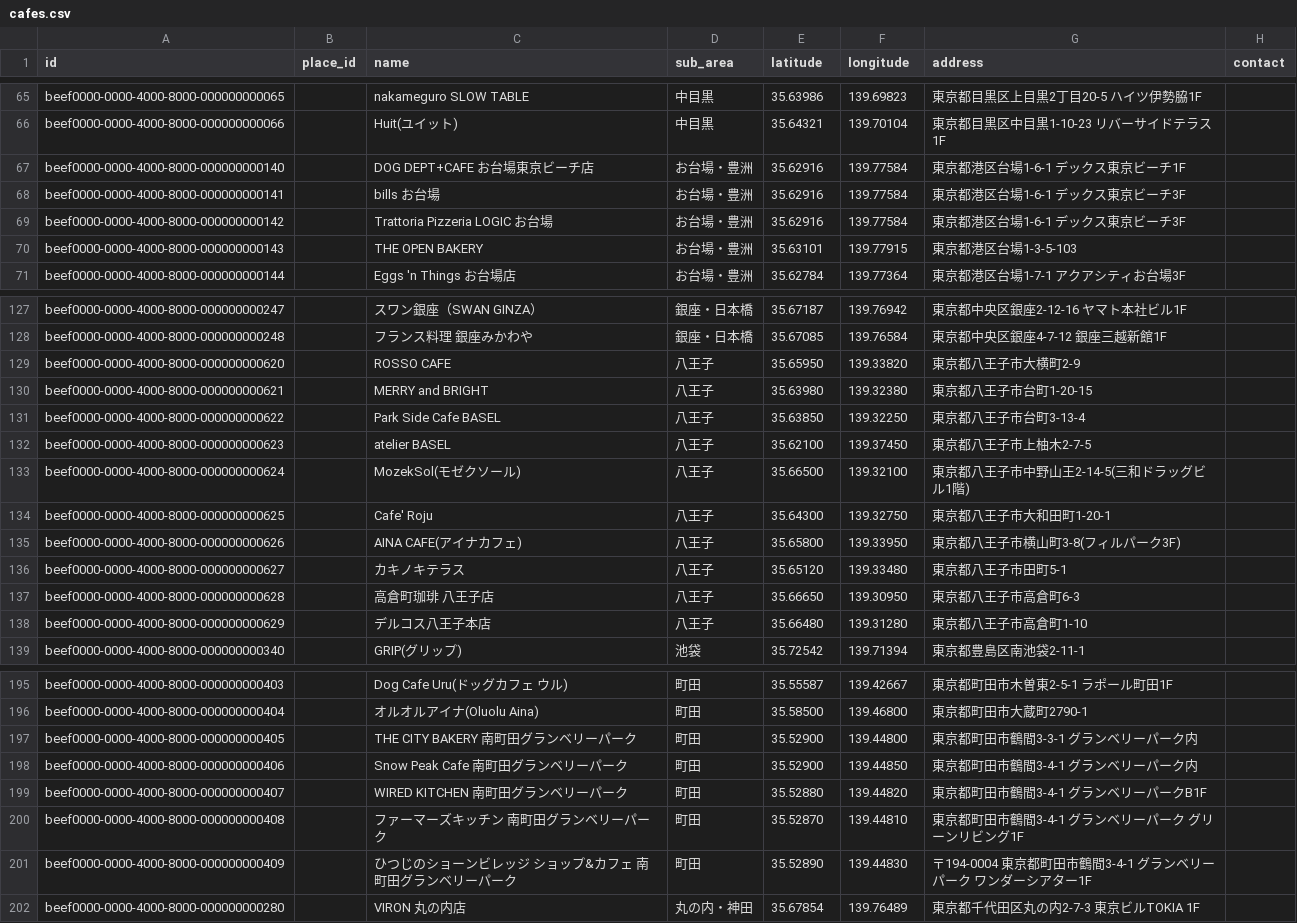
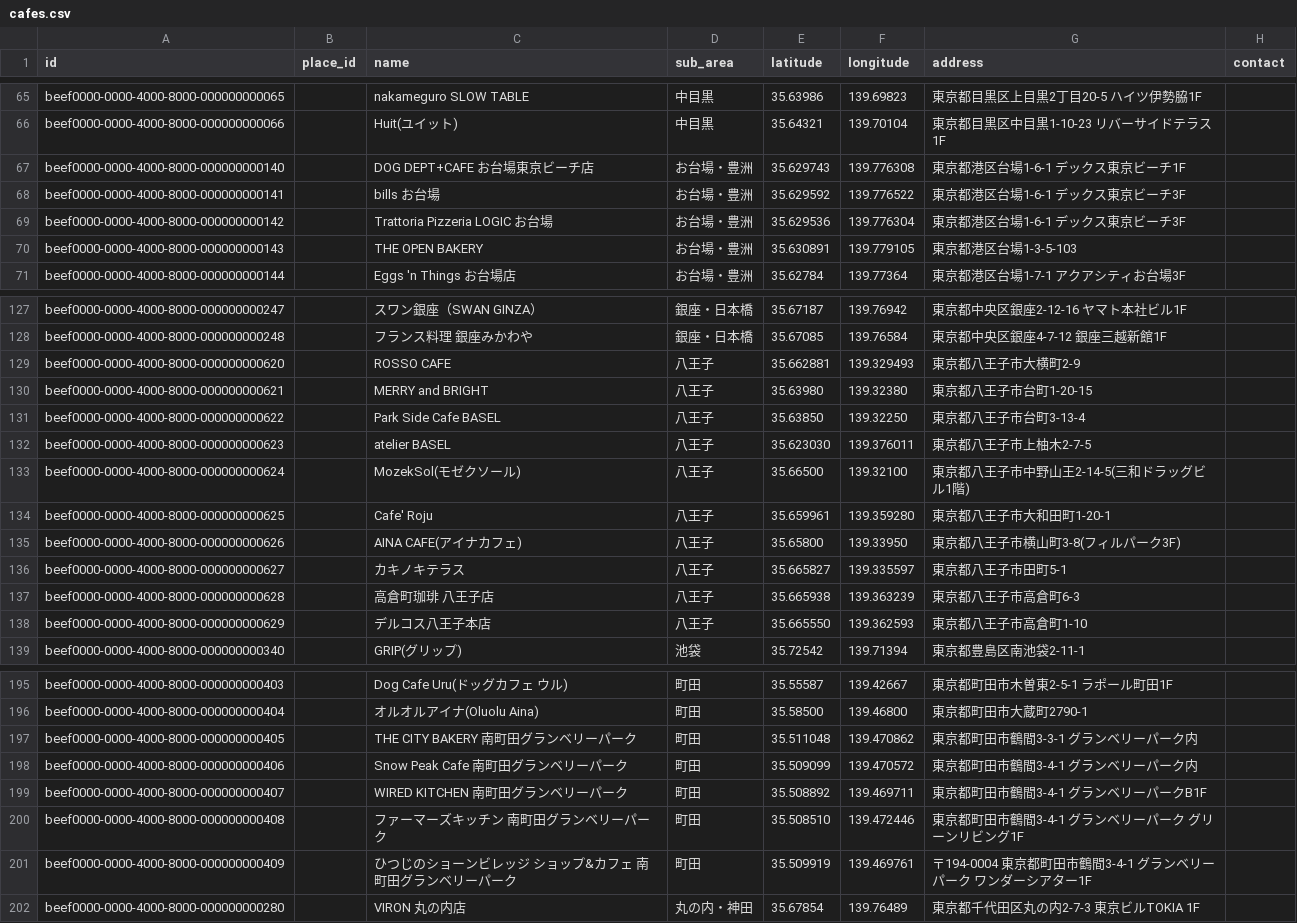
Before and after one commit to changch223/puppy-with-cafe, a CSV file: data/master/cafes.csv, drawn as a sheet; only a part is shown, gaps mark what is left out; the diff covers the shown part only; the diff names each change by its address in the sheet, - before the commit and + after, or states it on an @@ line.

```diff
--- a/data/master/cafes.csv
+++ b/data/master/cafes.csv
-E67 (latitude): 35.62916
+E67 (latitude): 35.629743
-F67 (longitude): 139.77584
+F67 (longitude): 139.776308
-E68 (latitude): 35.62916
+E68 (latitude): 35.629592
-F68 (longitude): 139.77584
+F68 (longitude): 139.776522
-E69 (latitude): 35.62916
+E69 (latitude): 35.629536
-F69 (longitude): 139.77584
+F69 (longitude): 139.776304
-E70 (latitude): 35.63101
+E70 (latitude): 35.630891
-F70 (longitude): 139.77915
+F70 (longitude): 139.779105
-E129 (latitude): 35.65950
+E129 (latitude): 35.662881
-F129 (longitude): 139.33820
+F129 (longitude): 139.329493
-E132 (latitude): 35.62100
+E132 (latitude): 35.623030
-F132 (longitude): 139.37450
+F132 (longitude): 139.376011
-E134 (latitude): 35.64300
+E134 (latitude): 35.659961
-F134 (longitude): 139.32750
+F134 (longitude): 139.359280
-E136 (latitude): 35.65120
+E136 (latitude): 35.665827
-F136 (longitude): 139.33480
+F136 (longitude): 139.335597
-E137 (latitude): 35.66650
+E137 (latitude): 35.665938
-F137 (longitude): 139.30950
+F137 (longitude): 139.363239
-E138 (latitude): 35.66480
+E138 (latitude): 35.665550
-F138 (longitude): 139.31280
+F138 (longitude): 139.362593
-E197 (latitude): 35.52900
+E197 (latitude): 35.511048
-F197 (longitude): 139.44800
+F197 (longitude): 139.470862
-E198 (latitude): 35.52900
+E198 (latitude): 35.509099
-F198 (longitude): 139.44850
+F198 (longitude): 139.470572
-E199 (latitude): 35.52880
+E199 (latitude): 35.508892
-F199 (longitude): 139.44820
+F199 (longitude): 139.469711
-E200 (latitude): 35.52870
+E200 (latitude): 35.508510
-F200 (longitude): 139.44810
+F200 (longitude): 139.472446
-E201 (latitude): 35.52890
+E201 (latitude): 35.509919
-F201 (longitude): 139.44830
+F201 (longitude): 139.469761
```
Also changed, not shown: 46 edited cells elsewhere in this file, data/master/coord_sources.csv, 6 other files.
